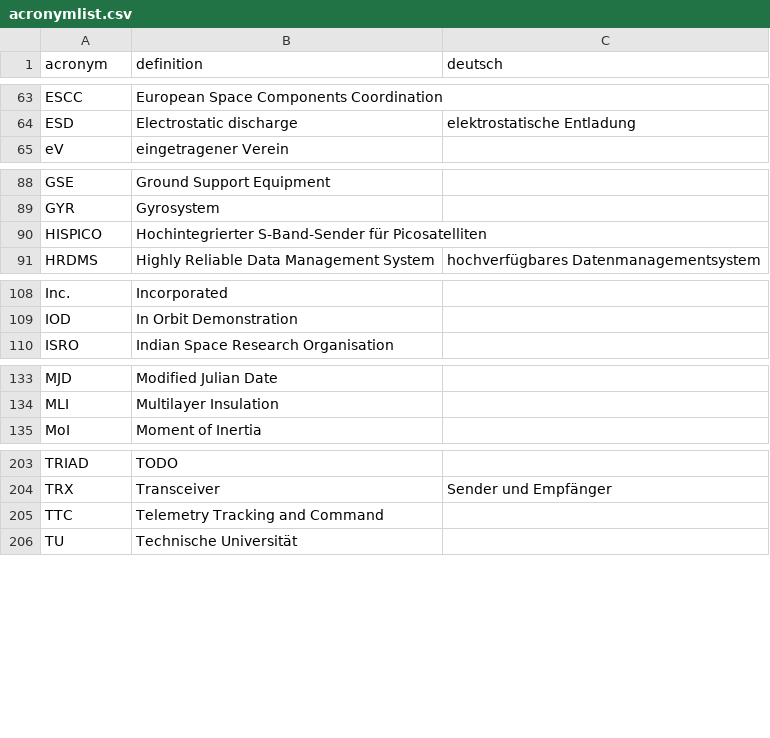
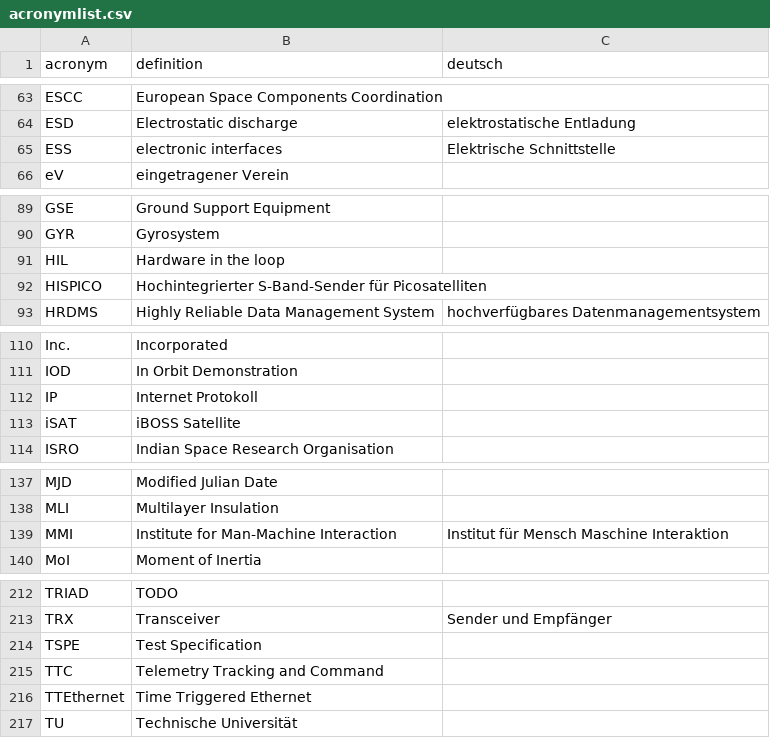
Before and after one commit to yeus/acrofinder, a CSV file: acronymlist.csv, drawn as a sheet; only a part is shown, gaps mark what is left out; the diff covers the shown part only.

Commit message:
new acronyms

```diff
--- a/acronymlist.csv
+++ b/acronymlist.csv
@@ -64,2 +64,3 @@ ESCC,European Space Components Coordination,
 ESD,Electrostatic discharge,elektrostatische Entladung
+ESS,electronic interfaces,Elektrische Schnittstelle
 eV,eingetragener Verein,
@@ -89,2 +90,3 @@ GSE,Ground Support Equipment,
 GYR,Gyrosystem,
+HIL,Hardware in the loop,
 HISPICO,Hochintegrierter S-Band-Sender für Picosatelliten,
@@ -110 +112,3 @@ IOD, In Orbit Demonstration
+IP,Internet Protokoll,
+iSAT,iBOSS Satellite,
 ISRO,Indian Space Research Organisation,
@@ -134,2 +138,3 @@ MJD,Modified Julian Date,
 MLI,Multilayer Insulation,
+MMI,Institute for Man-Machine Interaction,Institut für Mensch Maschine Interaktion
 MoI,Moment of Inertia,
@@ -204,3 +213,5 @@ TRIAD,TODO,
 TRX,Transceiver,Sender und Empfänger
+TSPE,Test Specification,
 TTC,Telemetry Tracking and Command,
+TTEthernet,Time Triggered Ethernet,
 TU,Technische Universität,
```
Also changed, not shown: 4 added rows elsewhere in this file.
